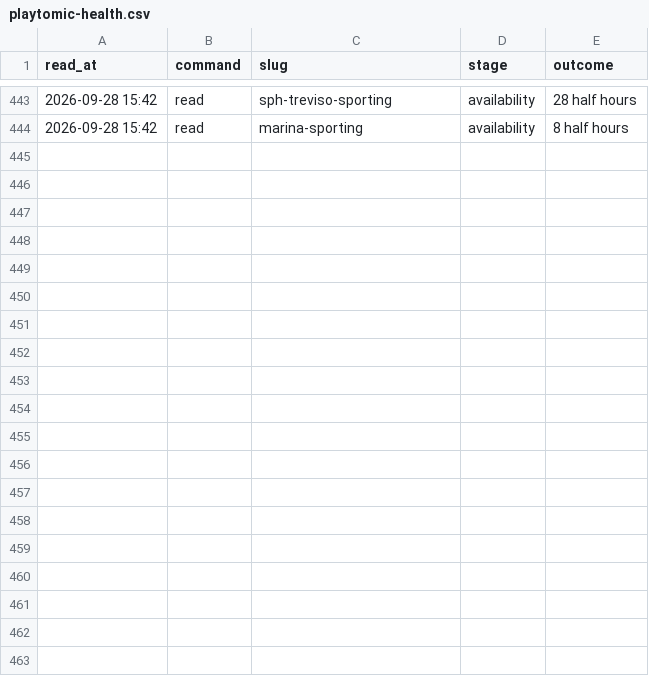
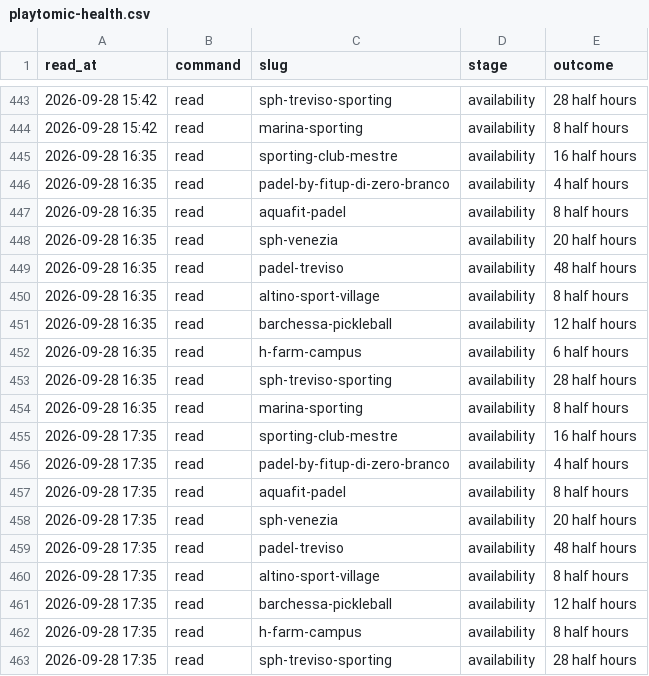
Before and after one commit to Giacbotta/nutrie-new-business-tracking, a CSV file: data/playtomic-health.csv, drawn as a sheet; only a part is shown, gaps mark what is left out; the diff covers the shown part only.

```diff
--- a/data/playtomic-health.csv
+++ b/data/playtomic-health.csv
@@ -444 +444,20 @@ read_at,command,slug,stage,outcome
 2026-09-28 15:42,read,marina-sporting,availability,8 half hours
+2026-09-28 16:35,read,sporting-club-mestre,availability,16 half hours
+2026-09-28 16:35,read,padel-by-fitup-di-zero-branco,availability,4 half hours
+2026-09-28 16:35,read,aquafit-padel,availability,8 half hours
+2026-09-28 16:35,read,sph-venezia,availability,20 half hours
+2026-09-28 16:35,read,padel-treviso,availability,48 half hours
+2026-09-28 16:35,read,altino-sport-village,availability,8 half hours
+2026-09-28 16:35,read,barchessa-pickleball,availability,12 half hours
+2026-09-28 16:35,read,h-farm-campus,availability,6 half hours
+2026-09-28 16:35,read,sph-treviso-sporting,availability,28 half hours
+2026-09-28 16:35,read,marina-sporting,availability,8 half hours
+2026-09-28 17:35,read,sporting-club-mestre,availability,16 half hours
+2026-09-28 17:35,read,padel-by-fitup-di-zero-branco,availability,4 half hours
+2026-09-28 17:35,read,aquafit-padel,availability,8 half hours
+2026-09-28 17:35,read,sph-venezia,availability,20 half hours
+2026-09-28 17:35,read,padel-treviso,availability,48 half hours
+2026-09-28 17:35,read,altino-sport-village,availability,8 half hours
+2026-09-28 17:35,read,barchessa-pickleball,availability,12 half hours
+2026-09-28 17:35,read,h-farm-campus,availability,8 half hours
+2026-09-28 17:35,read,sph-treviso-sporting,availability,28 half hours
```
Also changed, not shown: 21 added rows elsewhere in this file, data/playtomic-monthly.csv, data/playtomic-summary.csv, 1 other file.
